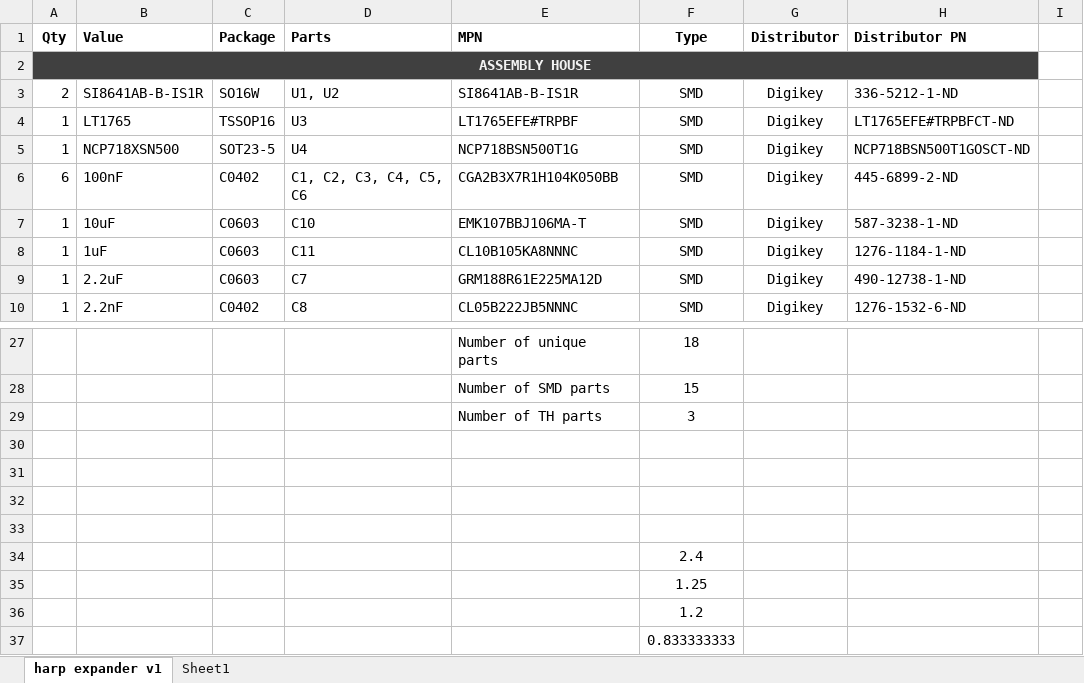
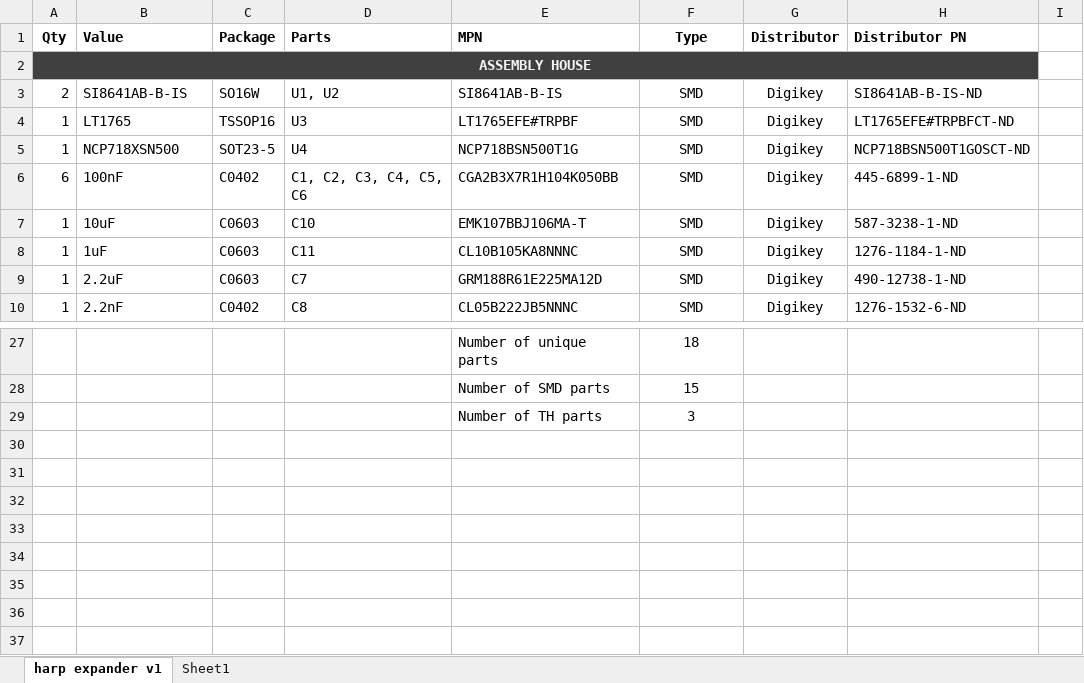
Before and after one commit to harp-tech/harp_expander, an Excel workbook: PCB modules/servo driver/harp expander servo driver v1.0 BOM.xlsx, sheet harp expander v1, drawn as a sheet; only a part is shown, gaps mark what is left out; values as stored, in another font and other column widths than the file's, no borders; the diff names each change by its address in the sheet, - before the commit and + after, or states it on an @@ line.

```diff
--- a/PCB modules/servo driver/harp expander servo driver v1.0 BOM.xlsx (sheet harp expander v1)
+++ b/PCB modules/servo driver/harp expander servo driver v1.0 BOM.xlsx (sheet harp expander v1)
-B3 (Value): SI8641AB-B-IS1R
+B3 (Value): SI8641AB-B-IS
-E3 (MPN): SI8641AB-B-IS1R
+E3 (MPN): SI8641AB-B-IS
-H3 (Distributor PN): 336-5212-1-ND
+H3 (Distributor PN): SI8641AB-B-IS-ND
-H6 (Distributor PN): 445-6899-2-ND
+H6 (Distributor PN): 445-6899-1-ND
-row 30: (empty)
-row 31: (empty)
-row 32: (empty)
-row 33: (empty)
-row 34:  |  |  |  |  | 2.4
-row 35:  |  |  |  |  | 1.25
-row 36:  |  |  |  |  | 1.2
-row 37:  |  |  |  |  | 0.833333333
```
Also changed, not shown: 2 other files.
